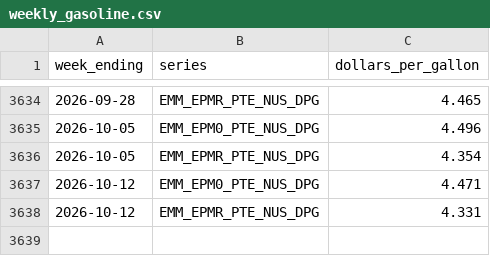
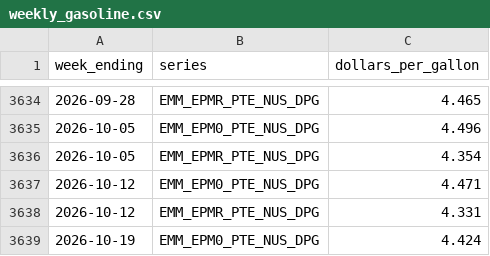
Before and after one commit to gauravsultania2/cpi-data, a CSV file: data/eia/weekly_gasoline.csv, drawn as a sheet; only a part is shown, gaps mark what is left out.

```diff
--- a/data/eia/weekly_gasoline.csv
+++ b/data/eia/weekly_gasoline.csv
@@ -3638 +3638,2 @@ week_ending,series,dollars_per_gallon
 2026-10-12,EMM_EPMR_PTE_NUS_DPG,4.331
+2026-10-19,EMM_EPM0_PTE_NUS_DPG,4.424
```
Also changed, not shown: 3 other files.
